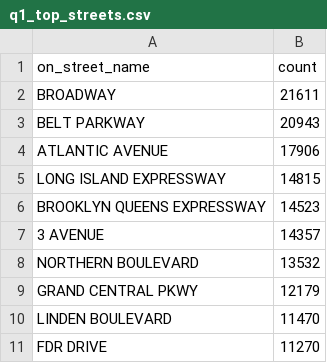
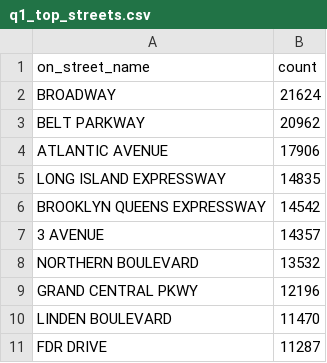
Before and after one commit to nothing015/crash-platform, a CSV file: results/q1_top_streets.csv, drawn as a sheet.

```diff
--- a/results/q1_top_streets.csv
+++ b/results/q1_top_streets.csv
@@ -1,11 +1,11 @@
 on_street_name,count
-BROADWAY,21611
-BELT PARKWAY,20943
+BROADWAY,21624
+BELT PARKWAY,20962
 ATLANTIC AVENUE,17906
-LONG ISLAND EXPRESSWAY,14815
-BROOKLYN QUEENS EXPRESSWAY,14523
+LONG ISLAND EXPRESSWAY,14835
+BROOKLYN QUEENS EXPRESSWAY,14542
 3 AVENUE,14357
 NORTHERN BOULEVARD,13532
-GRAND CENTRAL PKWY,12179
+GRAND CENTRAL PKWY,12196
 LINDEN BOULEVARD,11470
-FDR DRIVE,11270
+FDR DRIVE,11287
```
Also changed, not shown: results/q2_injuries_by_hour.csv, 40 other files.
